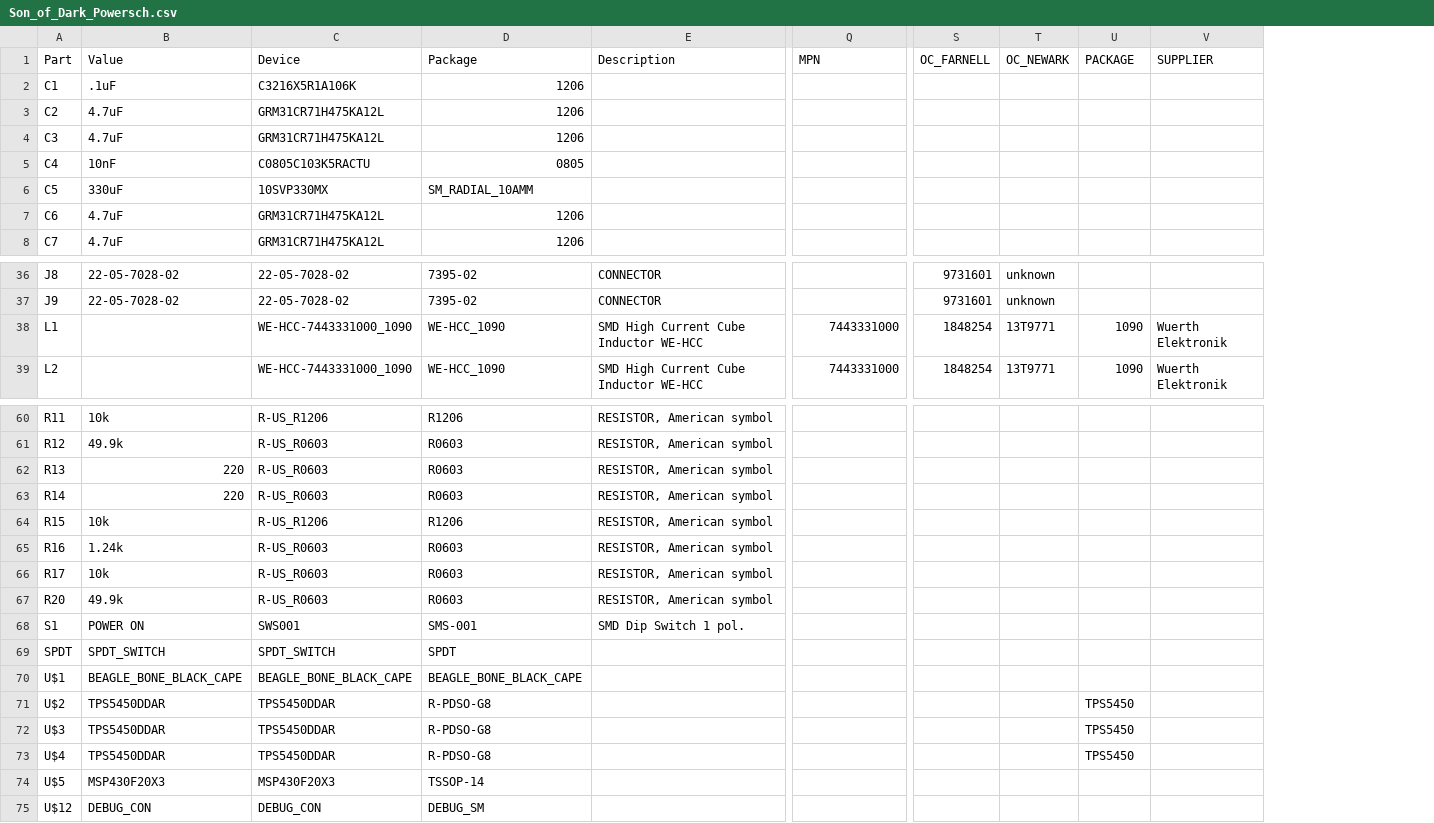
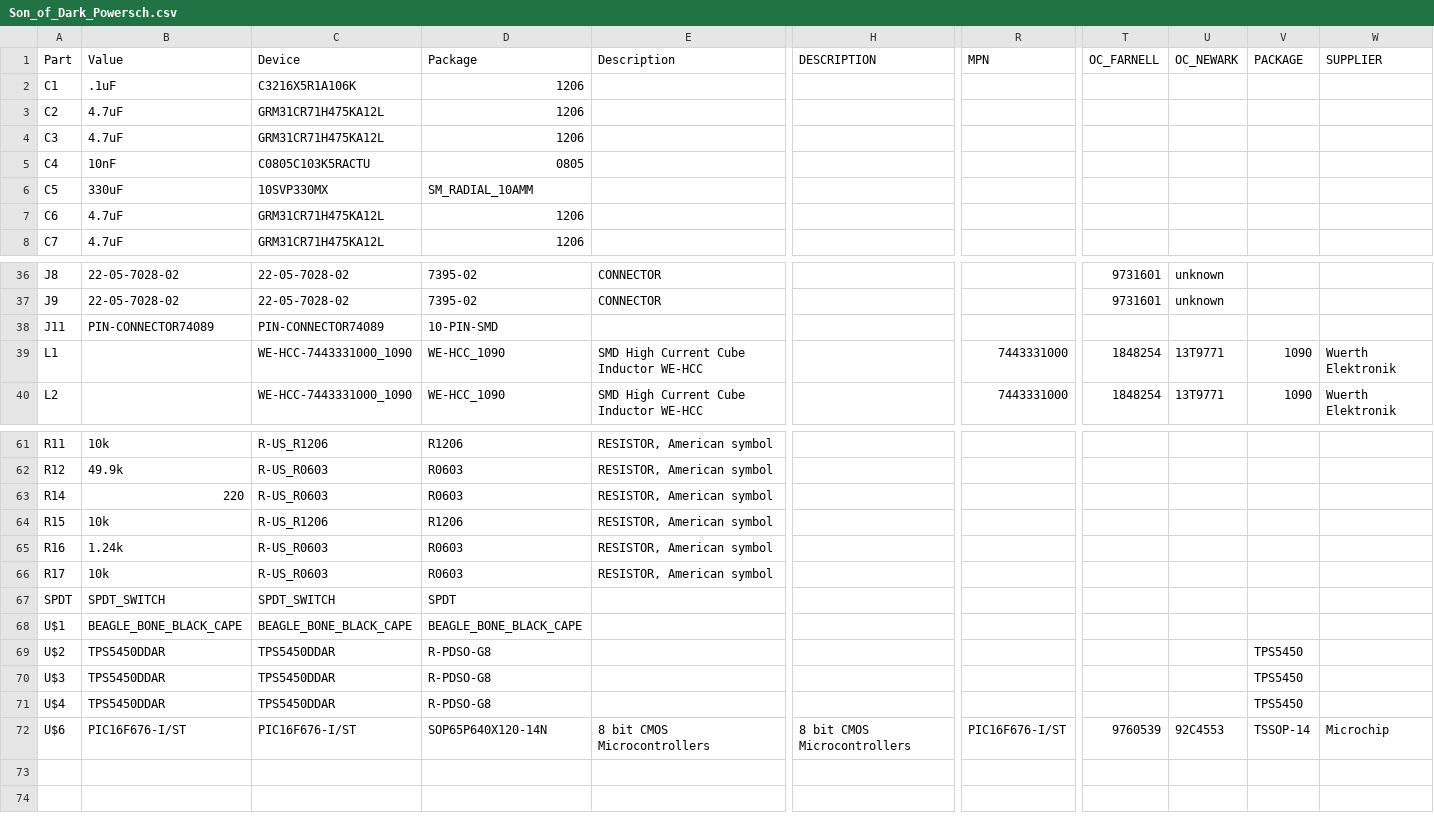
Before and after one commit to IEEERobotics/eagle-designs, a CSV file: designs/Son_of_Dark_Power_Rev2/Son_of_Dark_Powersch.csv, drawn as a sheet; only a part is shown, gaps mark what is left out; removed rows and columns are numbered as before the commit, all else as after; rows hold the shown columns only; the diff covers the shown part only; the diff names each change by its address in the sheet, - before the commit and + after, or states it on an @@ line.

```diff
--- a/designs/Son_of_Dark_Power_Rev2/Son_of_Dark_Powersch.csv
+++ b/designs/Son_of_Dark_Power_Rev2/Son_of_Dark_Powersch.csv
+column H (DESCRIPTION), empty
+row 38: J11 | PIN-CONNECTOR74089 | PIN-CONNECTOR74089 | 10-PIN-SMD
-row 62: R13 | 220 | R-US_R0603 | R0603 | RESISTOR, American symbol
-row 67: R20 | 49.9k | R-US_R0603 | R0603 | RESISTOR, American symbol
-row 68: S1 | POWER ON | SWS001 | SMS-001 | SMD Dip Switch 1 pol.
-row 74: U$5 | MSP430F20X3 | MSP430F20X3 | TSSOP-14
-row 75: U$12 | DEBUG_CON | DEBUG_CON | DEBUG_SM
+row 72: U$6 | PIC16F676-I/ST | PIC16F676-I/ST | SOP65P640X120-14N | 8 bit CMOS Microcontrollers | 8 bit CMOS Microcontrollers | PIC16F676-I/ST | 9760539 | 92C4553 | TSSOP-14 | Microchip
```
Also changed, not shown: 1 edited cell elsewhere in this file, 3 other files.
